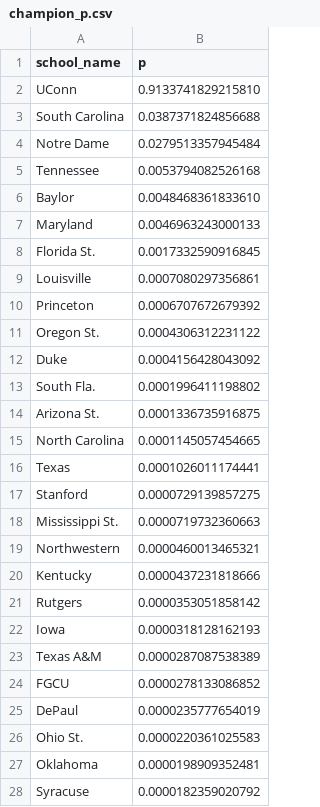
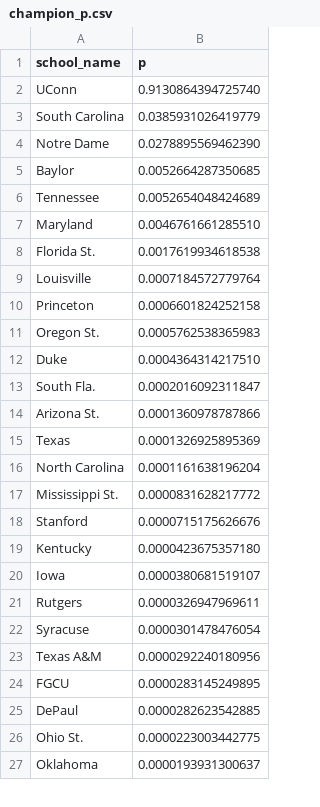
Before and after one commit to octonion/basketball, a CSV file: ncaa_women/tournament/champion_p.csv, drawn as a sheet; only a part is shown; the diff covers the shown part only.

```diff
--- a/ncaa_women/tournament/champion_p.csv
+++ b/ncaa_women/tournament/champion_p.csv
@@ -1,28 +1,27 @@
 school_name,p
-UConn,0.9133741829215810
-South Carolina,0.0387371824856688
-Notre Dame,0.0279513357945484
-Tennessee,0.0053794082526168
-Baylor,0.0048468361833610
-Maryland,0.0046963243000133
-Florida St.,0.0017332590916845
-Louisville,0.0007080297356861
-Princeton,0.0006707672679392
-Oregon St.,0.0004306312231122
-Duke,0.0004156428043092
-South Fla.,0.0001996411198802
-Arizona St.,0.0001336735916875
-North Carolina,0.0001145057454665
-Texas,0.0001026011174441
-Stanford,0.0000729139857275
-Mississippi St.,0.0000719732360663
-Northwestern,0.0000460013465321
-Kentucky,0.0000437231818666
-Rutgers,0.0000353051858142
-Iowa,0.0000318128162193
-Texas A&M,0.0000287087538389
-FGCU,0.0000278133086852
-DePaul,0.0000235777654019
-Ohio St.,0.0000220361025583
-Oklahoma,0.0000198909352481
-Syracuse,0.0000182359020792
+UConn,0.9130864394725740
+South Carolina,0.0385931026419779
+Notre Dame,0.0278895569462390
+Baylor,0.0052664287350685
+Tennessee,0.0052654048424689
+Maryland,0.0046761661285510
+Florida St.,0.0017619934618538
+Louisville,0.0007184572779764
+Princeton,0.0006601824252158
+Oregon St.,0.0005762538365983
+Duke,0.0004364314217510
+South Fla.,0.0002016092311847
+Arizona St.,0.0001360978787866
+Texas,0.0001326925895369
+North Carolina,0.0001161638196204
+Mississippi St.,0.0000831628217772
+Stanford,0.0000715175626676
+Kentucky,0.0000423675357180
+Iowa,0.0000380681519107
+Rutgers,0.0000326947969611
+Syracuse,0.0000301478476054
+Texas A&M,0.0000292240180956
+FGCU,0.0000283145249895
+DePaul,0.0000282623542885
+Ohio St.,0.0000223003442775
+Oklahoma,0.0000193931300637
```
Also changed, not shown: 4 added rows, 19 removed rows and 17 edited cells elsewhere in this file, ncaa_women/tournament/round_p.csv, 4 other files.
